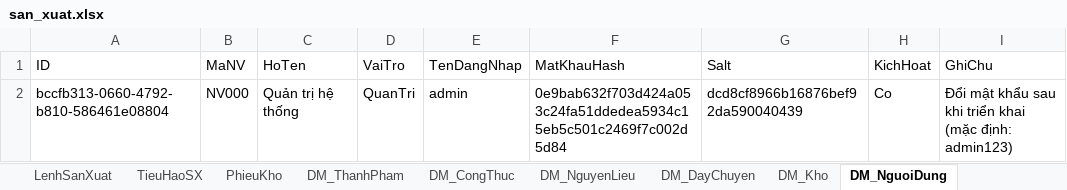
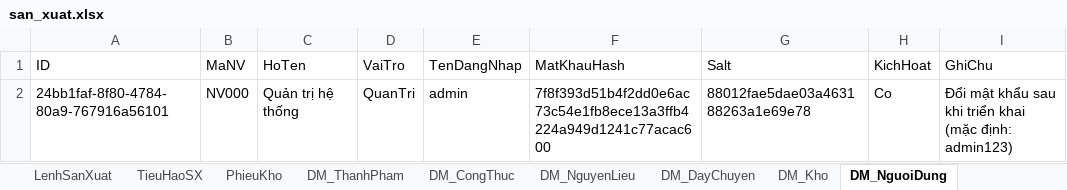
Before and after one commit to cuongdohungdohungcuong-oss/Test_App, an Excel workbook: quan_ly_san_xuat/data/san_xuat.xlsx, sheet DM_NguoiDung, drawn as a sheet; values as stored, in another font and other column widths than the file's, no borders; the diff names each change by its address in the sheet, - before the commit and + after, or states it on an @@ line.

```diff
--- a/quan_ly_san_xuat/data/san_xuat.xlsx (sheet DM_NguoiDung)
+++ b/quan_ly_san_xuat/data/san_xuat.xlsx (sheet DM_NguoiDung)
-A2 (ID): bccfb313-0660-4792-b810-586461e08804
+A2 (ID): 24bb1faf-8f80-4784-80a9-767916a56101
-F2 (MatKhauHash): 0e9bab632f703d424a053c24fa51ddedea5934c15eb5c501c2469f7c002d5d84
+F2 (MatKhauHash): 7f8f393d51b4f2dd0e6ac73c54e1fb8ece13a3ffb4224a949d1241c77acac600
-G2 (Salt): dcd8cf8966b16876bef92da590040439
+G2 (Salt): 88012fae5dae03a463188263a1e69e78
```
Also changed, not shown: sheet PhieuKho, sheet TieuHaoSX, sheet LenhSanXuat, sheet DM_CongThuc, 6 other files.
